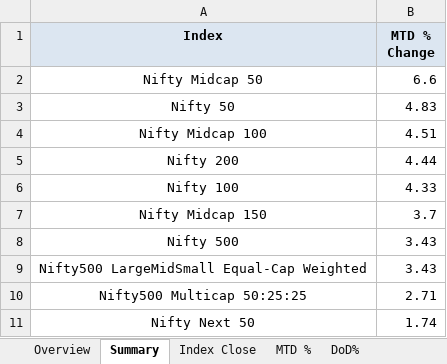
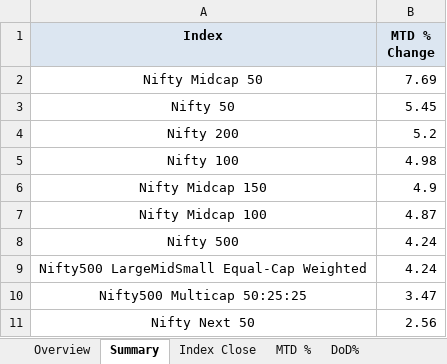
Before and after one commit to rahulshirke7951/nse.indices.a1, an Excel workbook: nse_indices_1_dashboard.xlsx, sheet Summary, drawn as a sheet; values as stored, in another font and other column widths than the file's, no borders; removed rows and columns are numbered as before the commit, all else as after; the diff names each change by its address in the sheet, - before the commit and + after, or states it on an @@ line.

```diff
--- a/nse_indices_1_dashboard.xlsx (sheet Summary)
+++ b/nse_indices_1_dashboard.xlsx (sheet Summary)
-B2 (MTD % Change): 6.6
+B2 (MTD % Change): 7.69
-B3 (MTD % Change): 4.83
+B3 (MTD % Change): 5.45
-row 4: Nifty Midcap 100 | 4.51
-B4 (MTD % Change): 4.44
+B4 (MTD % Change): 5.2
-B5 (MTD % Change): 4.33
+B5 (MTD % Change): 4.98
-B6 (MTD % Change): 3.7
+B6 (MTD % Change): 4.9
+row 7: Nifty Midcap 100 | 4.87
-B8:B9 (MTD % Change): 3.43
+B8:B9 (MTD % Change): 4.24
-B10 (MTD % Change): 2.71
+B10 (MTD % Change): 3.47
-B11 (MTD % Change): 1.74
+B11 (MTD % Change): 2.56
```
Also changed, not shown: sheet MTD %, sheet DoD%, sheet Index Close, sheet Daily Movers, sheet Overview, nse_indices_1_raw.xlsx, 1 other file.
